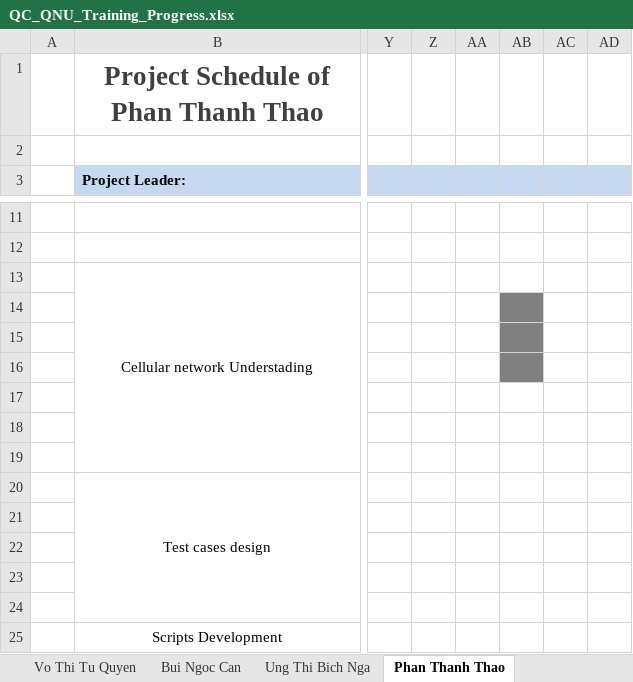
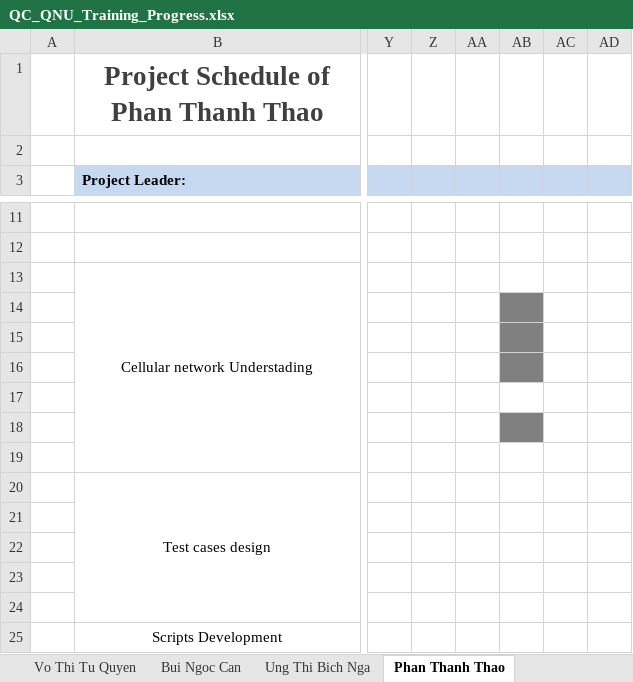
Before and after one commit to uithienrong/QC_Training_2019_01, an Excel workbook: QC_QNU_Training_Progress.xlsx, sheet Phan Thanh Thao, drawn as a sheet; only a part is shown, gaps mark what is left out; values as stored, in another font and other column widths than the file's, no borders; the diff names each change by its address in the sheet, - before the commit and + after, or states it on an @@ line.

Commit message:
update progress

```diff
--- a/QC_QNU_Training_Progress.xlsx (sheet Phan Thanh Thao)
+++ b/QC_QNU_Training_Progress.xlsx (sheet Phan Thanh Thao)
-AB18 fill: none
+AB18 fill: #808080
```
